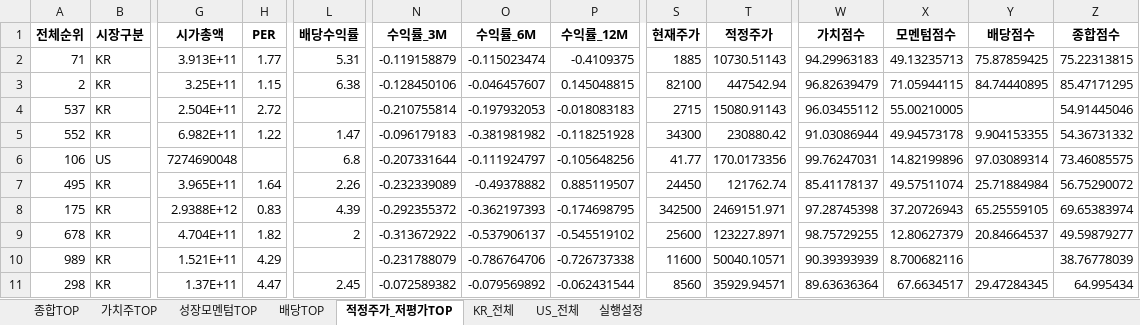
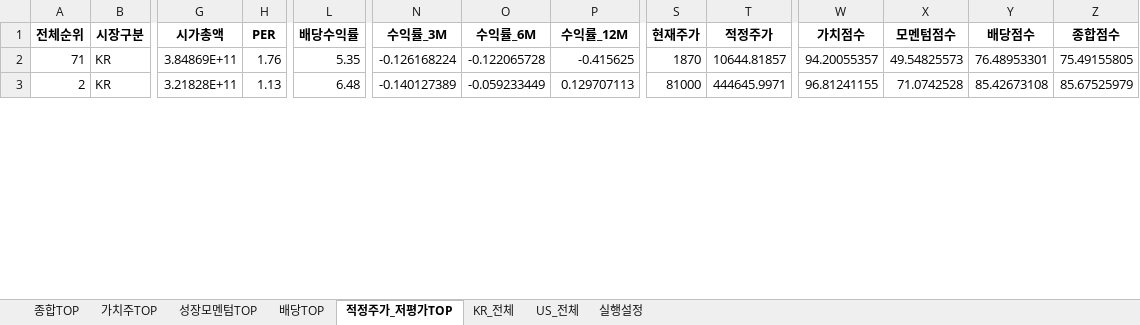
Before and after one commit to cskono1csm/stock-scanner, an Excel workbook: docs/reports/latest.xlsx, sheet 적정주가_저평가TOP, drawn as a sheet; only a part is shown, gaps mark what is left out; values as stored, in another font and other column widths than the file's, no borders; removed rows and columns are numbered as before the commit, all else as after; rows hold the shown columns only; the diff covers the shown part only; the diff names each change by its address in the sheet, - before the commit and + after, or states it on an @@ line.

```diff
--- a/docs/reports/latest.xlsx (sheet 적정주가_저평가TOP)
+++ b/docs/reports/latest.xlsx (sheet 적정주가_저평가TOP)
-G2 (시가총액): 3.913E+11
+G2 (시가총액): 3.84869E+11
-H2 (PER): 1.77
+H2 (PER): 1.76
-L2 (배당수익률): 5.31
+L2 (배당수익률): 5.35
-N2 (수익률_3M): -0.119158879
+N2 (수익률_3M): -0.126168224
-O2 (수익률_6M): -0.115023474
+O2 (수익률_6M): -0.122065728
-P2 (수익률_12M): -0.4109375
+P2 (수익률_12M): -0.415625
-S2 (현재주가): 1885
+S2 (현재주가): 1870
-T2 (적정주가): 10730.51143
+T2 (적정주가): 10644.81857
-W2 (가치점수): 94.29963183
+W2 (가치점수): 94.20055357
-X2 (모멘텀점수): 49.13235713
+X2 (모멘텀점수): 49.54825573
-Y2 (배당점수): 75.87859425
+Y2 (배당점수): 76.48953301
-Z2 (종합점수): 75.22313815
+Z2 (종합점수): 75.49155805
-G3 (시가총액): 3.25E+11
+G3 (시가총액): 3.21828E+11
-H3 (PER): 1.15
+H3 (PER): 1.13
-L3 (배당수익률): 6.38
+L3 (배당수익률): 6.48
-N3 (수익률_3M): -0.128450106
+N3 (수익률_3M): -0.140127389
-O3 (수익률_6M): -0.046457607
+O3 (수익률_6M): -0.059233449
-P3 (수익률_12M): 0.145048815
+P3 (수익률_12M): 0.129707113
-S3 (현재주가): 82100
+S3 (현재주가): 81000
-T3 (적정주가): 447542.94
+T3 (적정주가): 444645.9971
-W3 (가치점수): 96.82639479
+W3 (가치점수): 96.81241155
-X3 (모멘텀점수): 71.05944115
+X3 (모멘텀점수): 71.0742528
-Y3 (배당점수): 84.74440895
+Y3 (배당점수): 85.42673108
-Z3 (종합점수): 85.47171295
+Z3 (종합점수): 85.67525979
-row 4: 537 | KR | 2.504E+11 | 2.72 |  | -0.210755814 | -0.197932053 | -0.018083183 | 2715 | 15080.91143 | 96.03455112 | 55.00210005 |  | 54.91445046
-row 5: 552 | KR | 6.982E+11 | 1.22 | 1.47 | -0.096179183 | -0.381981982 | -0.118251928 | 34300 | 230880.42 | 91.03086944 | 49.94573178 | 9.904153355 | 54.36731332
-row 6: 106 | US | 7274690048 |  | 6.8 | -0.207331644 | -0.111924797 | -0.105648256 | 41.77 | 170.0173356 | 99.76247031 | 14.82199896 | 97.03089314 | 73.46085575
-row 7: 495 | KR | 3.965E+11 | 1.64 | 2.26 | -0.232339089 | -0.49378882 | 0.885119507 | 24450 | 121762.74 | 85.41178137 | 49.57511074 | 25.71884984 | 56.75290072
-row 8: 175 | KR | 2.9388E+12 | 0.83 | 4.39 | -0.292355372 | -0.362197393 | -0.174698795 | 342500 | 2469151.971 | 97.28745398 | 37.20726943 | 65.25559105 | 69.65383974
-row 9: 678 | KR | 4.704E+11 | 1.82 | 2 | -0.313672922 | -0.537906137 | -0.545519102 | 25600 | 123227.8971 | 98.75729255 | 12.80627379 | 20.84664537 | 49.59879277
-row 10: 989 | KR | 1.521E+11 | 4.29 |  | -0.231788079 | -0.786764706 | -0.726737338 | 11600 | 50040.10571 | 90.39393939 | 8.700682116 |  | 38.76778039
-row 11: 298 | KR | 1.37E+11 | 4.47 | 2.45 | -0.072589382 | -0.079569892 | -0.062431544 | 8560 | 35929.94571 | 89.63636364 | 67.6634517 | 29.47284345 | 64.995434
```
Also changed, not shown: 24 added rows, 16 removed rows and 61 edited cells elsewhere in this sheet, sheet KR_전체, sheet US_전체, sheet 종합TOP, sheet 배당TOP, sheet 성장모멘텀TOP, sheet 가치주TOP, 1 more sheet, 1 other file.
